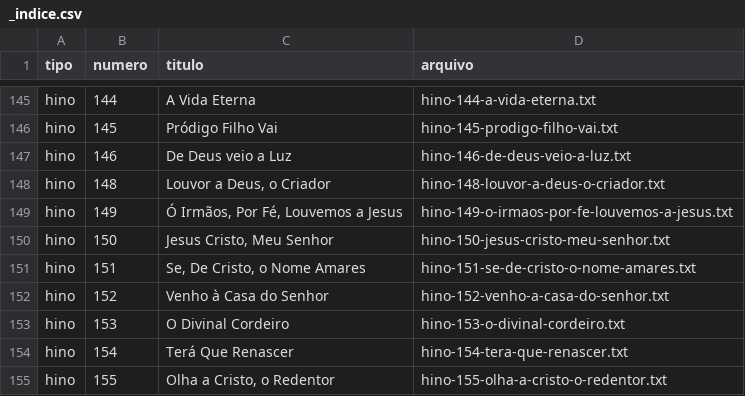
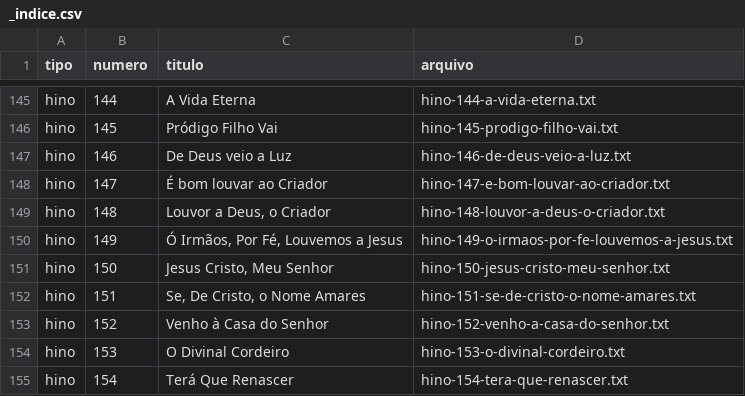
Before and after one commit to JonasPoli/auto-musiscore, a CSV file: hinos_txt/letras_separadas/_indice.csv, drawn as a sheet; only a part is shown, gaps mark what is left out; the shorter side is filled out with more unchanged rows; the diff names each change by its address in the sheet, - before the commit and + after, or states it on an @@ line.

```diff
--- a/hinos_txt/letras_separadas/_indice.csv
+++ b/hinos_txt/letras_separadas/_indice.csv
+row 148: hino | 147 | É bom louvar ao Criador | hino-147-e-bom-louvar-ao-criador.txt
```
Also changed, not shown: 26 other files.
